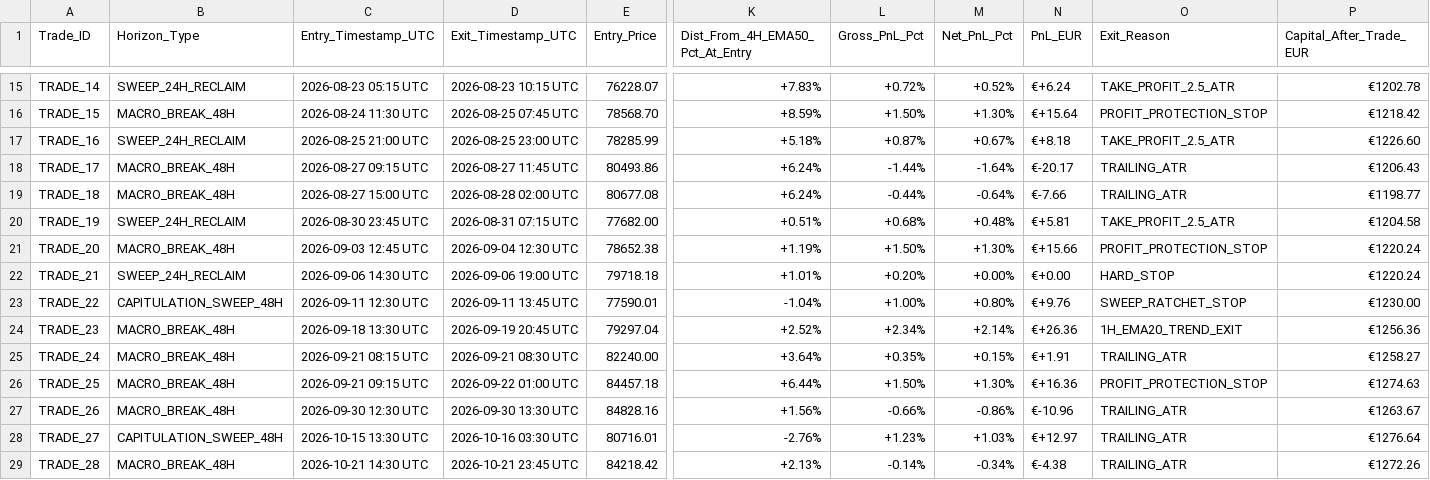
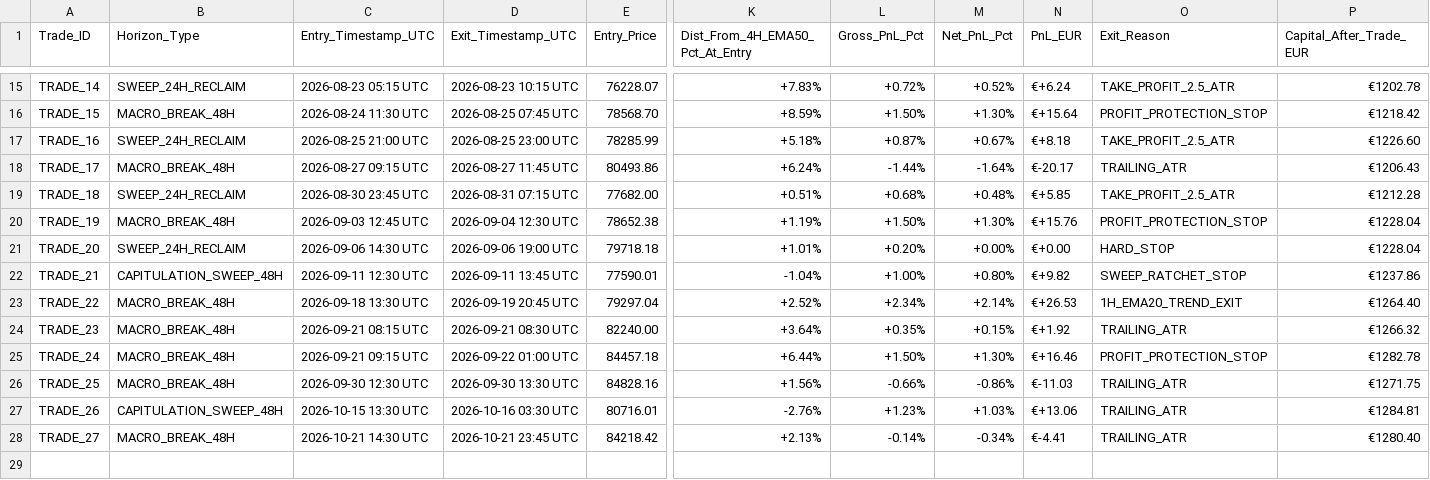
Before and after one commit to aricimi/btctool-2.0, a CSV file: Trade_Log.csv, drawn as a sheet; only a part is shown, gaps mark what is left out; removed rows and columns are numbered as before the commit, all else as after; rows hold the shown columns only; the diff names each change by its address in the sheet, - before the commit and + after, or states it on an @@ line.

Commit message:
feat(core): implement Version 4.5.0 Failed Breakout Cooldown Gate and sync PROJECT_BLUEPRINT.md

```diff
--- a/Trade_Log.csv
+++ b/Trade_Log.csv
-row 19: TRADE_18 | MACRO_BREAK_48H | 2026-08-27 15:00 UTC | 2026-08-28 02:00 UTC | 80677.08 | +6.24% | -0.44% | -0.64% | €-7.66 | TRAILING_ATR | €1198.77
-A19 (Trade_ID): TRADE_19
+A19 (Trade_ID): TRADE_18
-N19 (PnL_EUR): €+5.81
+N19 (PnL_EUR): €+5.85
-P19 (Capital_After_Trade_EUR): €1204.58
+P19 (Capital_After_Trade_EUR): €1212.28
-A20 (Trade_ID): TRADE_20
+A20 (Trade_ID): TRADE_19
-N20 (PnL_EUR): €+15.66
+N20 (PnL_EUR): €+15.76
-P20:P21 (Capital_After_Trade_EUR): €1220.24
+P20:P21 (Capital_After_Trade_EUR): €1228.04
-A21 (Trade_ID): TRADE_21
+A21 (Trade_ID): TRADE_20
-A22 (Trade_ID): TRADE_22
+A22 (Trade_ID): TRADE_21
-N22 (PnL_EUR): €+9.76
+N22 (PnL_EUR): €+9.82
-P22 (Capital_After_Trade_EUR): €1230.00
+P22 (Capital_After_Trade_EUR): €1237.86
-A23 (Trade_ID): TRADE_23
+A23 (Trade_ID): TRADE_22
-N23 (PnL_EUR): €+26.36
+N23 (PnL_EUR): €+26.53
-P23 (Capital_After_Trade_EUR): €1256.36
+P23 (Capital_After_Trade_EUR): €1264.40
-A24 (Trade_ID): TRADE_24
+A24 (Trade_ID): TRADE_23
-N24 (PnL_EUR): €+1.91
+N24 (PnL_EUR): €+1.92
-P24 (Capital_After_Trade_EUR): €1258.27
+P24 (Capital_After_Trade_EUR): €1266.32
-A25 (Trade_ID): TRADE_25
+A25 (Trade_ID): TRADE_24
-N25 (PnL_EUR): €+16.36
+N25 (PnL_EUR): €+16.46
-P25 (Capital_After_Trade_EUR): €1274.63
+P25 (Capital_After_Trade_EUR): €1282.78
-A26 (Trade_ID): TRADE_26
+A26 (Trade_ID): TRADE_25
-N26 (PnL_EUR): €-10.96
+N26 (PnL_EUR): €-11.03
-P26 (Capital_After_Trade_EUR): €1263.67
+P26 (Capital_After_Trade_EUR): €1271.75
-A27 (Trade_ID): TRADE_27
+A27 (Trade_ID): TRADE_26
-N27 (PnL_EUR): €+12.97
+N27 (PnL_EUR): €+13.06
-P27 (Capital_After_Trade_EUR): €1276.64
+P27 (Capital_After_Trade_EUR): €1284.81
-A28 (Trade_ID): TRADE_28
+A28 (Trade_ID): TRADE_27
-N28 (PnL_EUR): €-4.38
+N28 (PnL_EUR): €-4.41
-P28 (Capital_After_Trade_EUR): €1272.26
+P28 (Capital_After_Trade_EUR): €1280.40
```
Also changed, not shown: 33 other files.
